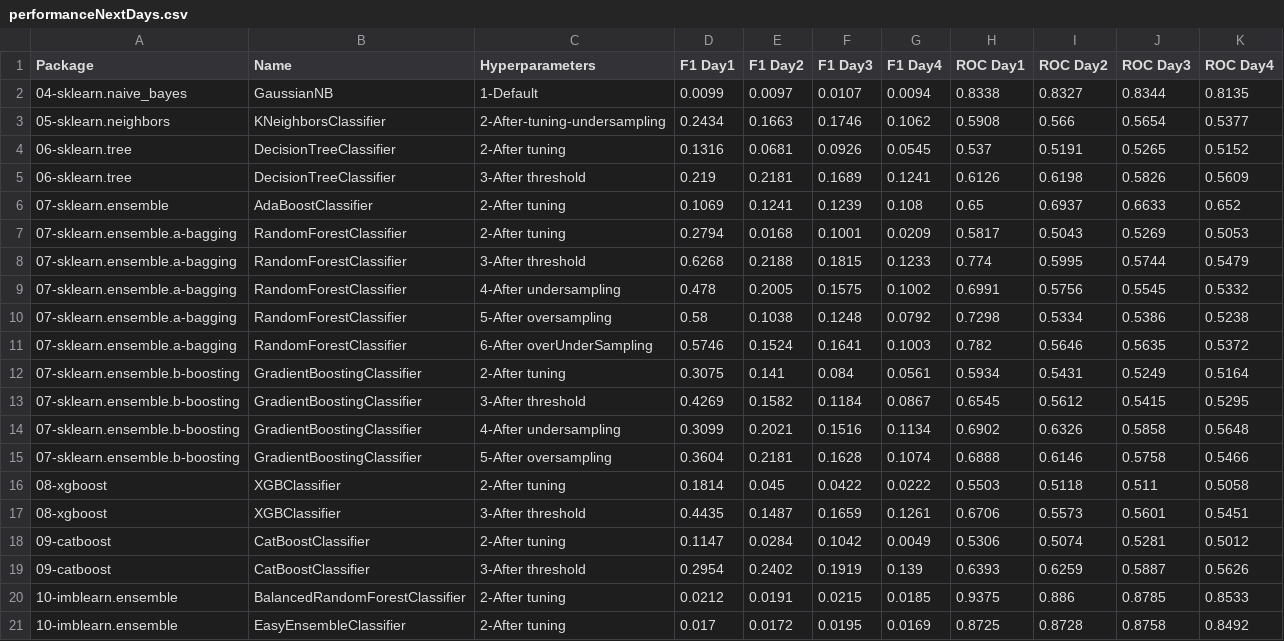
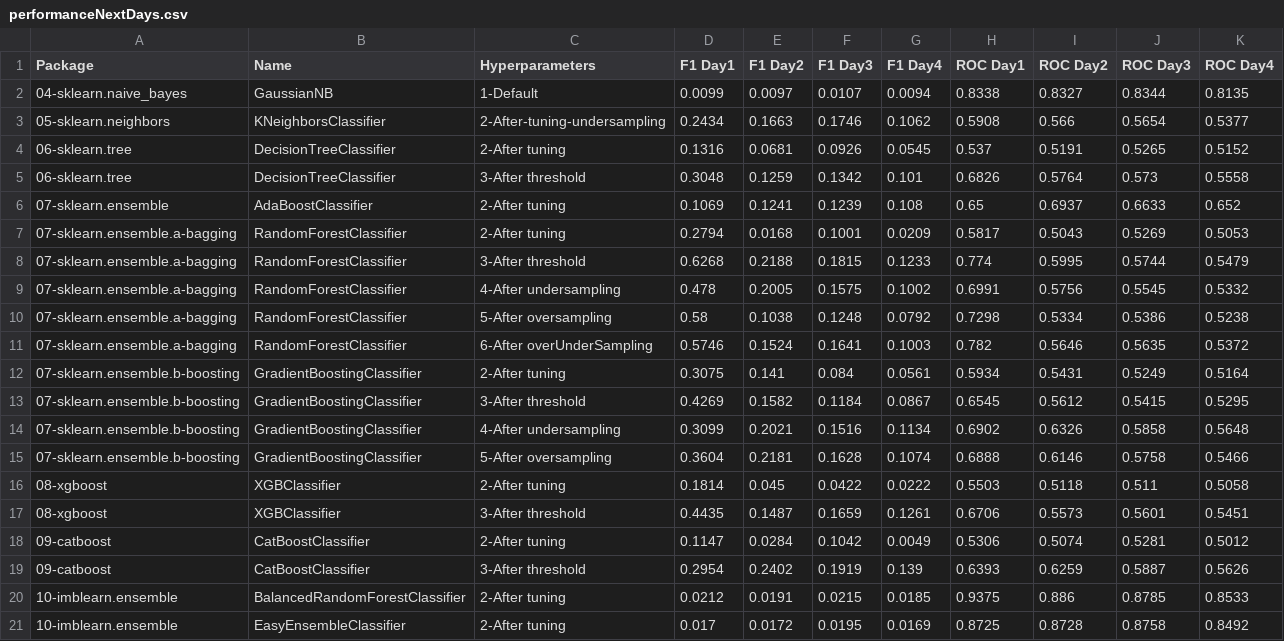
Before and after one commit to franck-benault/creditCardFraudDetection, a CSV file: data/results/performanceNextDays.csv, drawn as a sheet.

Commit message:
[DecisionTreeClassifier] change number notesbooks

```diff
--- a/data/results/performanceNextDays.csv
+++ b/data/results/performanceNextDays.csv
@@ -4,3 +4,3 @@ Package,Name,Hyperparameters,F1 Day1,F1 Day2,F1 Day3,F1 Day4,ROC Day1,ROC Day2,R
 06-sklearn.tree,DecisionTreeClassifier,2-After tuning,0.1316,0.0681,0.0926,0.0545,0.537,0.5191,0.5265,0.5152
-06-sklearn.tree,DecisionTreeClassifier,3-After threshold,0.219,0.2181,0.1689,0.1241,0.6126,0.6198,0.5826,0.5609
+06-sklearn.tree,DecisionTreeClassifier,3-After threshold,0.3048,0.1259,0.1342,0.101,0.6826,0.5764,0.573,0.5558
 07-sklearn.ensemble,AdaBoostClassifier,2-After tuning,0.1069,0.1241,0.1239,0.108,0.65,0.6937,0.6633,0.652
```
Also changed, not shown: 3 other files.
